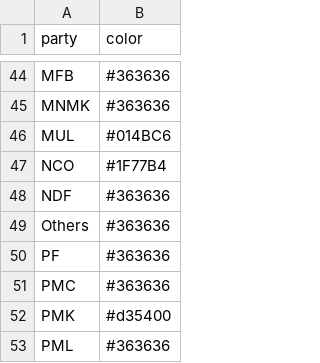
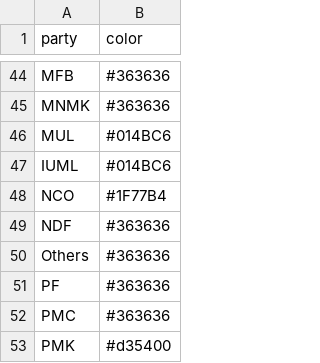
Before and after one commit to Data-Analytics/data-analytics.github.io, a CSV file: Election_Data/color_mapper.csv, drawn as a sheet; only a part is shown, gaps mark what is left out; the shorter side is filled out with more unchanged rows; the diff names each change by its address in the sheet, - before the commit and + after, or states it on an @@ line.

Commit message:
fixed color mis match isssue iuml

```diff
--- a/Election_Data/color_mapper.csv
+++ b/Election_Data/color_mapper.csv
+row 47: IUML | #014BC6
```
Also changed, not shown: 1 other file.
